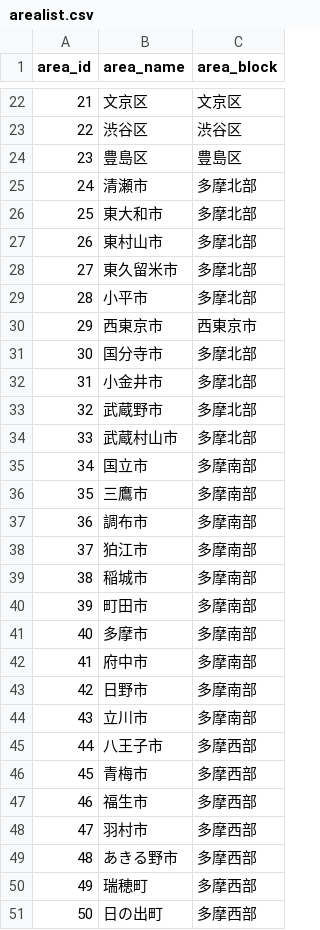
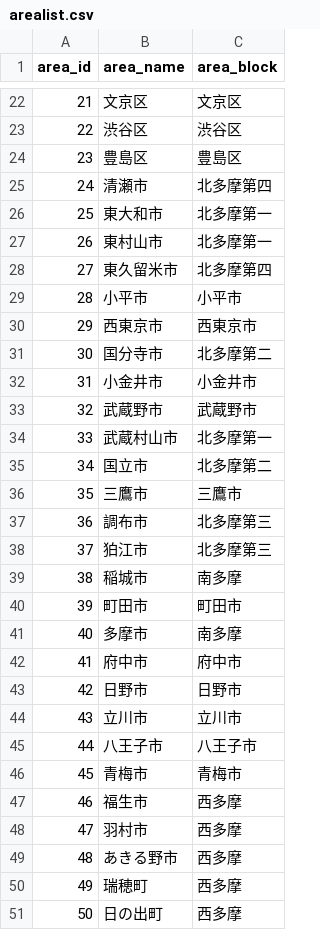
Before and after one commit to yuukiner/akishima2025, a CSV file: arealist.csv, drawn as a sheet; only a part is shown, gaps mark what is left out; the diff covers the shown part only.

Commit message:
Update arealist.csv

```diff
--- a/arealist.csv
+++ b/arealist.csv
@@ -24,28 +24,28 @@ area_id,area_name,area_block
 23,豊島区,豊島区
-24,清瀬市,多摩北部
-25,東大和市,多摩北部
-26,東村山市,多摩北部
-27,東久留米市,多摩北部
-28,小平市,多摩北部
+24,清瀬市,北多摩第四
+25,東大和市,北多摩第一
+26,東村山市,北多摩第一
+27,東久留米市,北多摩第四
+28,小平市,小平市
 29,西東京市,西東京市
-30,国分寺市,多摩北部
-31,小金井市,多摩北部
-32,武蔵野市,多摩北部
-33,武蔵村山市,多摩北部
-34,国立市,多摩南部
-35,三鷹市,多摩南部
-36,調布市,多摩南部
-37,狛江市,多摩南部
-38,稲城市,多摩南部
-39,町田市,多摩南部
-40,多摩市,多摩南部
-41,府中市,多摩南部
-42,日野市,多摩南部
-43,立川市,多摩南部
-44,八王子市,多摩西部
-45,青梅市,多摩西部
-46,福生市,多摩西部
-47,羽村市,多摩西部
-48,あきる野市,多摩西部
-49,瑞穂町,多摩西部
-50,日の出町,多摩西部
+30,国分寺市,北多摩第二
+31,小金井市,小金井市
+32,武蔵野市,武蔵野市
+33,武蔵村山市,北多摩第一
+34,国立市,北多摩第二
+35,三鷹市,三鷹市
+36,調布市,北多摩第三
+37,狛江市,北多摩第三
+38,稲城市,南多摩
+39,町田市,町田市
+40,多摩市,南多摩
+41,府中市,府中市
+42,日野市,日野市
+43,立川市,立川市
+44,八王子市,八王子市
+45,青梅市,青梅市
+46,福生市,西多摩
+47,羽村市,西多摩
+48,あきる野市,西多摩
+49,瑞穂町,西多摩
+50,日の出町,西多摩
```
Also changed, not shown: 12 edited cells elsewhere in this file.
